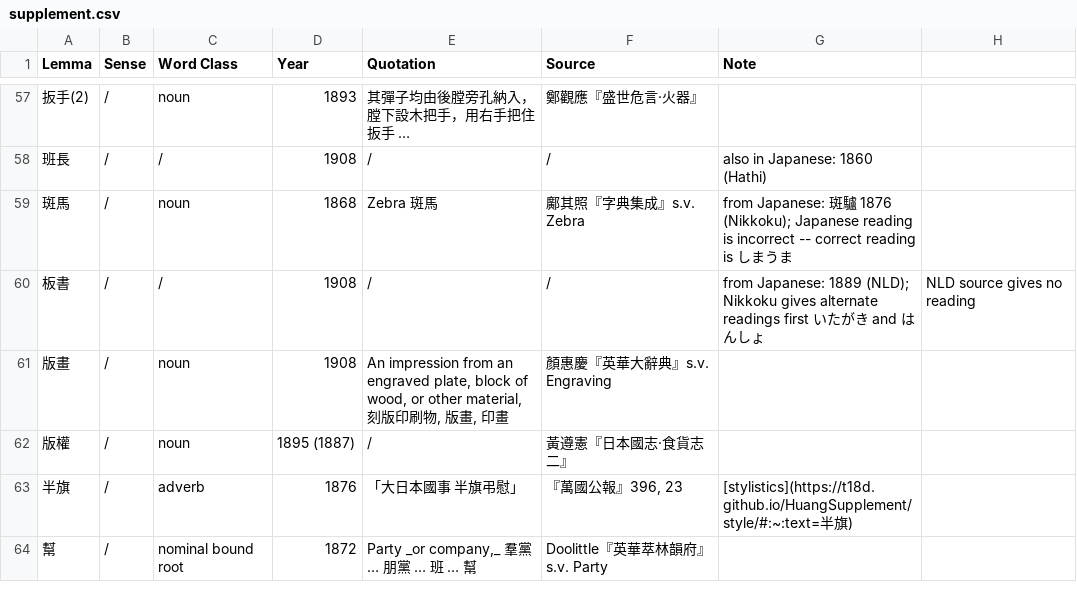
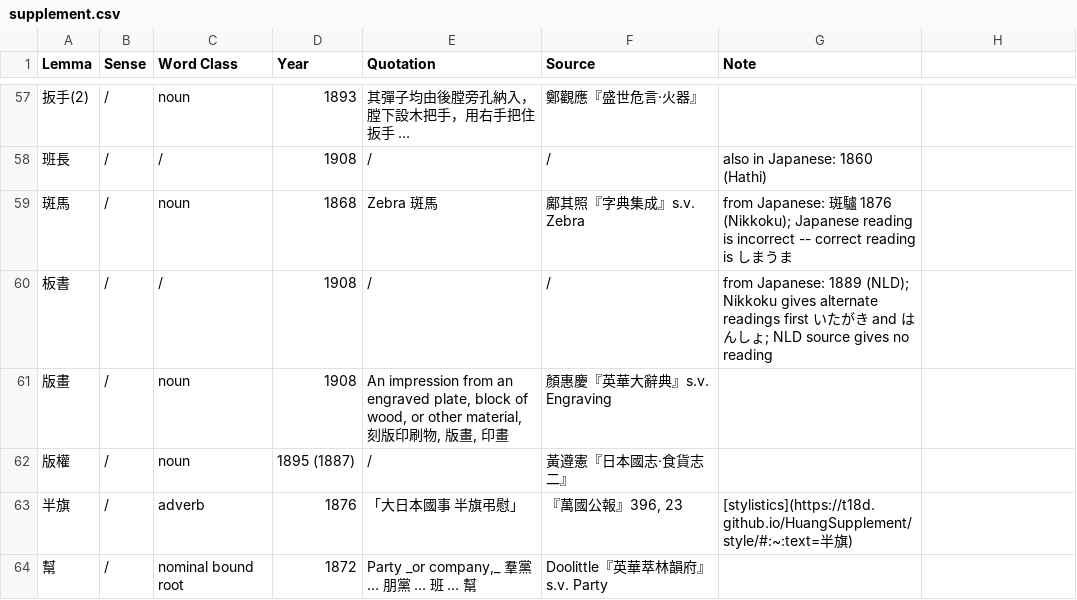
Before and after one commit to t18d/HuangSupplement, a CSV file: supplement.csv, drawn as a sheet; only a part is shown, gaps mark what is left out; the diff names each change by its address in the sheet, - before the commit and + after, or states it on an @@ line.

Commit message:
Change comma to colon

```diff
--- a/supplement.csv
+++ b/supplement.csv
-G60 (Note): …しょ
+G60 (Note): …しょ; NLD source gives no reading
-H60: NLD source gives no reading
+H60: (empty)
```
